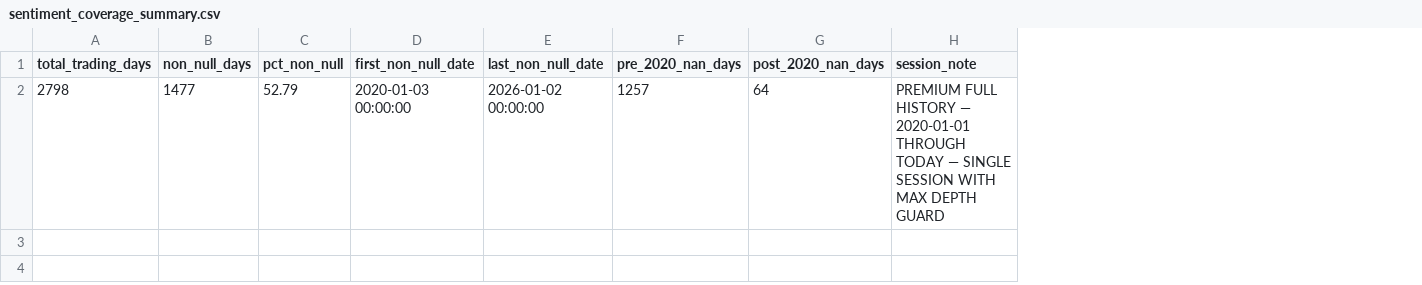
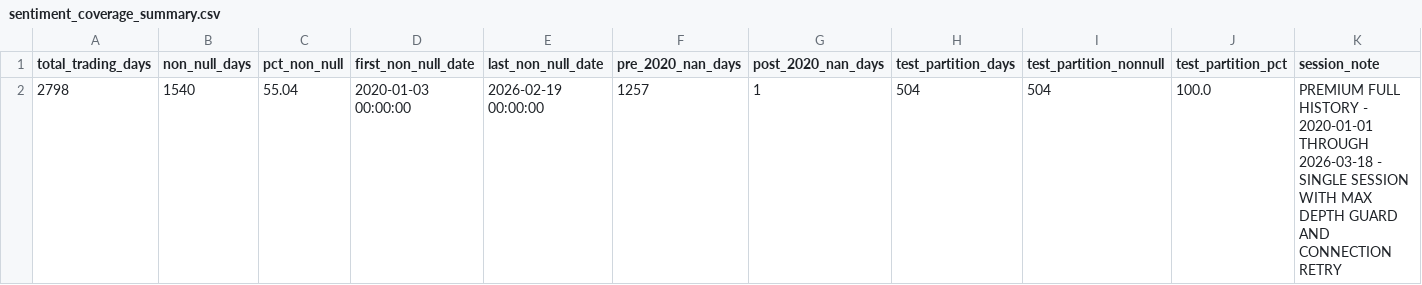
Before and after one commit to stevearchuleta/riskml-capstone, a CSV file: reports/tables/sentiment_coverage_summary.csv, drawn as a sheet; addresses are those after the commit; the diff names each change by its address in the sheet, - before the commit and + after, or states it on an @@ line.

Commit message:
NB01: fix sentiment_coverage_summary.csv — 1540 non-null 55.04pct — 504/504 test partition 100pct

```diff
--- a/reports/tables/sentiment_coverage_summary.csv
+++ b/reports/tables/sentiment_coverage_summary.csv
+column H (test_partition_days), row 2: 504
+column I (test_partition_nonnull), row 2: 504
+column J (test_partition_pct), row 2: 100.0
-B2 (non_null_days): 1477
+B2 (non_null_days): 1540
-C2 (pct_non_null): 52.79
+C2 (pct_non_null): 55.04
-E2 (last_non_null_date): 2026-01-02 00:00:00
+E2 (last_non_null_date): 2026-02-19 00:00:00
-G2 (post_2020_nan_days): 64
+G2 (post_2020_nan_days): 1
-K2 (session_note): …FULL HISTORY — 2020-01-01 THROUGH TODAY — SINGLE SESSION WITH MAX DEPTH GUARD
+K2 (session_note): …FULL HISTORY - 2020-01-01 THROUGH 2026-03-18 - SINGLE SESSION WITH MAX DEPTH GUARD AND CONNECTION RETRY
```
